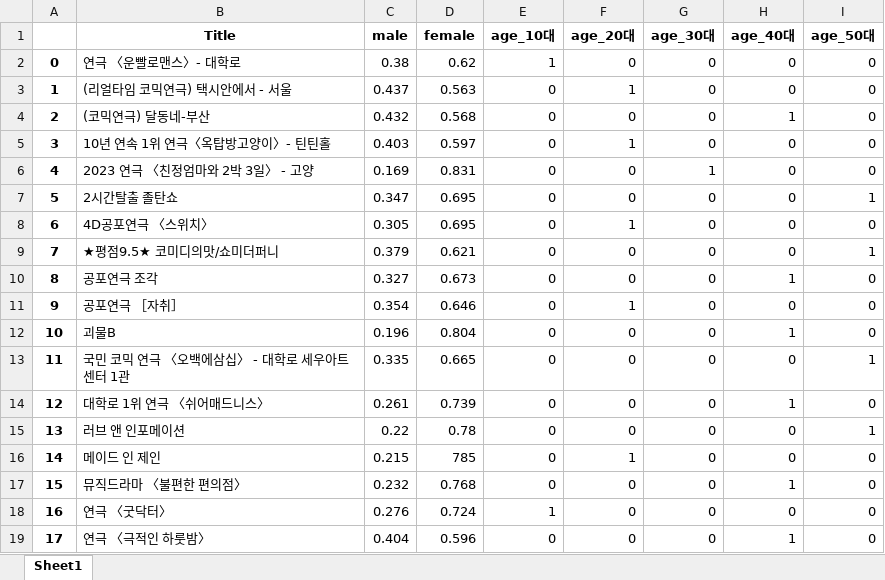
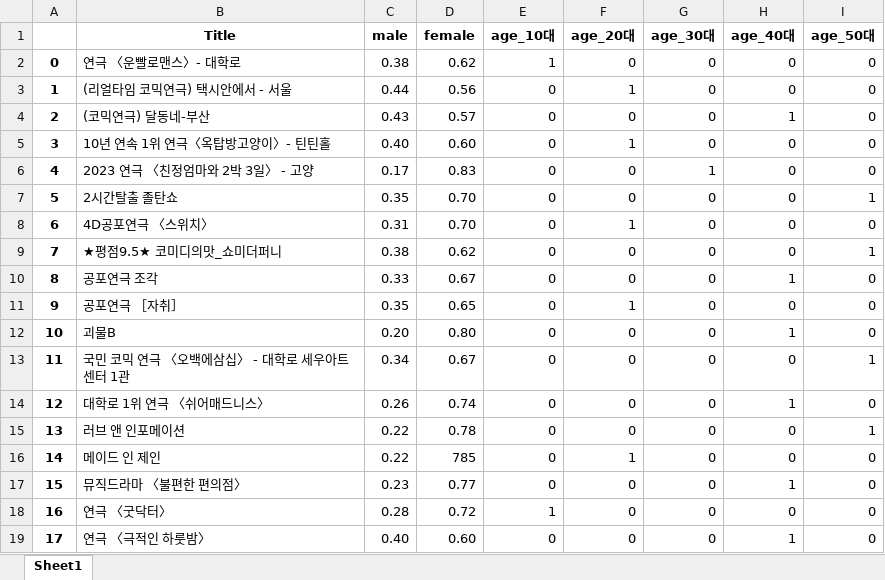
Before and after one commit to lightwsrld/Recommendation_Web, an Excel workbook: 데이터/연극/연극_통계_e.xlsx, sheet Sheet1, drawn as a sheet; only a part is shown; values as stored, in another font and other column widths than the file's, no borders; charts and pictures not drawn; the diff covers the shown part only; the diff names each change by its address in the sheet, - before the commit and + after, or states it on an @@ line.

```diff
--- a/데이터/연극/연극_통계_e.xlsx (sheet Sheet1)
+++ b/데이터/연극/연극_통계_e.xlsx (sheet Sheet1)
-C3 (male): 0.437
+C3 (male): 0.44
-D3 (female): 0.563
+D3 (female): 0.56
-C4 (male): 0.432
+C4 (male): 0.43
-D4 (female): 0.568
+D4 (female): 0.57
-C5 (male): 0.403
+C5 (male): 0.40
-D5 (female): 0.597
+D5 (female): 0.60
-C6 (male): 0.169
+C6 (male): 0.17
-D6 (female): 0.831
+D6 (female): 0.83
-C7 (male): 0.347
+C7 (male): 0.35
-D7:D8 (female): 0.695
+D7:D8 (female): 0.70
-C8 (male): 0.305
+C8 (male): 0.31
-B9 (Title): ★평점9.5★ 코미디의맛/쇼미더퍼니
+B9 (Title): ★평점9.5★ 코미디의맛_쇼미더퍼니
-C9 (male): 0.379
+C9 (male): 0.38
-D9 (female): 0.621
+D9 (female): 0.62
-C10 (male): 0.327
+C10 (male): 0.33
-D10 (female): 0.673
+D10 (female): 0.67
-C11 (male): 0.354
+C11 (male): 0.35
-D11 (female): 0.646
+D11 (female): 0.65
-C12 (male): 0.196
+C12 (male): 0.20
-D12 (female): 0.804
+D12 (female): 0.80
-C13 (male): 0.335
+C13 (male): 0.34
-D13 (female): 0.665
+D13 (female): 0.67
-C14 (male): 0.261
+C14 (male): 0.26
-D14 (female): 0.739
+D14 (female): 0.74
-C16 (male): 0.215
+C16 (male): 0.22
-C17 (male): 0.232
+C17 (male): 0.23
-D17 (female): 0.768
+D17 (female): 0.77
-C18 (male): 0.276
+C18 (male): 0.28
-D18 (female): 0.724
+D18 (female): 0.72
-C19 (male): 0.404
+C19 (male): 0.40
-D19 (female): 0.596
+D19 (female): 0.60
```
Also changed, not shown: 84 edited cells elsewhere in this sheet, charts or pictures, 데이터/뮤지컬/musicalTop77_star.xlsx, 데이터/뮤지컬/뮤지컬_TOP77.xlsx, 15 other files.
